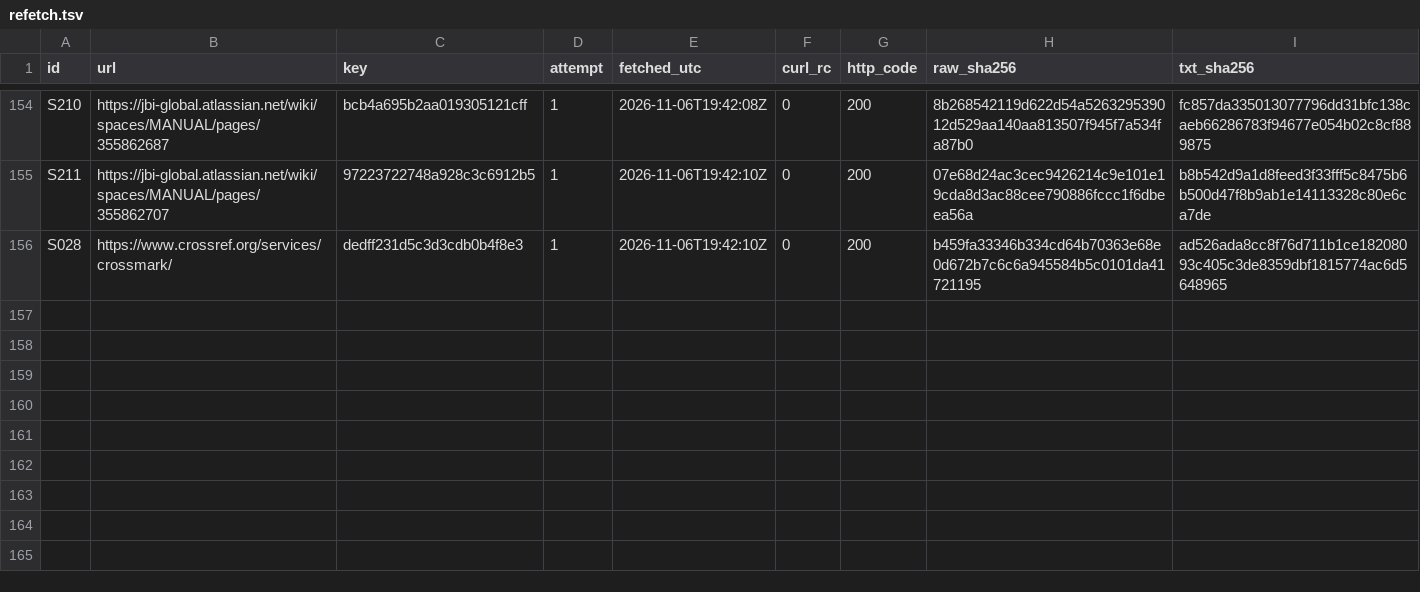
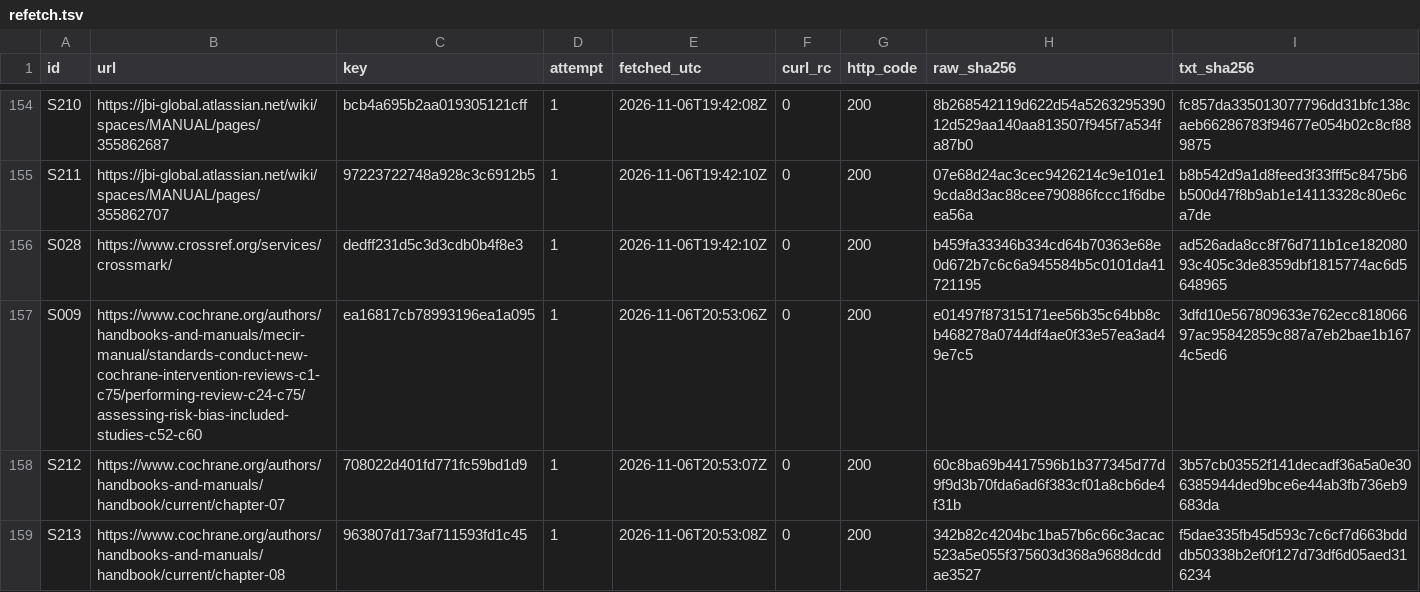
Before and after one commit to VeigaPunk/chousa-shokunin, a TSV file: corpus/evidence/round57/refetch.tsv, drawn as a sheet; only a part is shown, gaps mark what is left out.

Commit message:
round-83: prefreeze instruments (depth-r83, gate-records-r83), control fixtures and stubs, captures S009/S212/S213

```diff
--- a/corpus/evidence/round57/refetch.tsv
+++ b/corpus/evidence/round57/refetch.tsv
@@ -156 +156,4 @@ S211	https://jbi-global.atlassian.net/wiki/spaces/MANUAL/pages/355862707	9722372
 S028	https://www.crossref.org/services/crossmark/	dedff231d5c3d3cdb0b4f8e3	1	2026-11-06T19:42:10Z	0	200	b459fa33346b334cd64b70363e68e0d672b7c6c6a945584b5c0101da41721195	ad526ada8cc8f76d711b1ce18208093c405c3de8359dbf1815774ac6d5648965
+S009	https://www.cochrane.org/authors/handbooks-and-manuals/mecir-manual/standards-conduct-new-cochrane-intervention-reviews-c1-c75/performing-review-c24-c75/assessing-risk-bias-included-studies-c52-c60	ea16817cb78993196ea1a095	1	2026-11-06T20:53:06Z	0	200	e01497f87315171ee56b35c64bb8cb468278a0744df4ae0f33e57ea3ad49e7c5	3dfd10e567809633e762ecc81806697ac95842859c887a7eb2bae1b1674c5ed6
+S212	https://www.cochrane.org/authors/handbooks-and-manuals/handbook/current/chapter-07	708022d401fd771fc59bd1d9	1	2026-11-06T20:53:07Z	0	200	60c8ba69b4417596b1b377345d77d9f9d3b70fda6ad6f383cf01a8cb6de4f31b	3b57cb03552f141decadf36a5a0e306385944ded9bce6e44ab3fb736eb9683da
+S213	https://www.cochrane.org/authors/handbooks-and-manuals/handbook/current/chapter-08	963807d173af711593fd1c45	1	2026-11-06T20:53:08Z	0	200	342b82c4204bc1ba57b6c66c3acac523a5e055f375603d368a9688dcddae3527	f5dae335fb45d593c7c6cf7d663bdddb50338b2ef0f127d73df6d05aed316234
```
Also changed, not shown: 20 other files.
